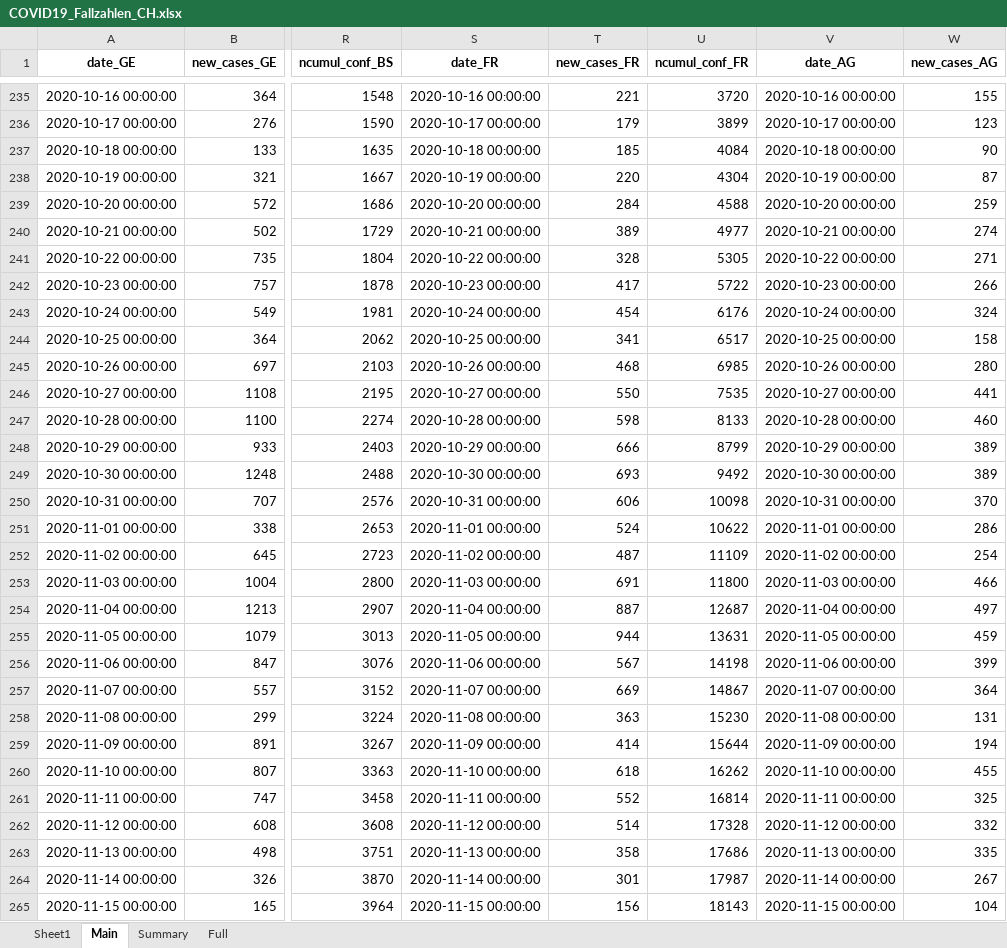
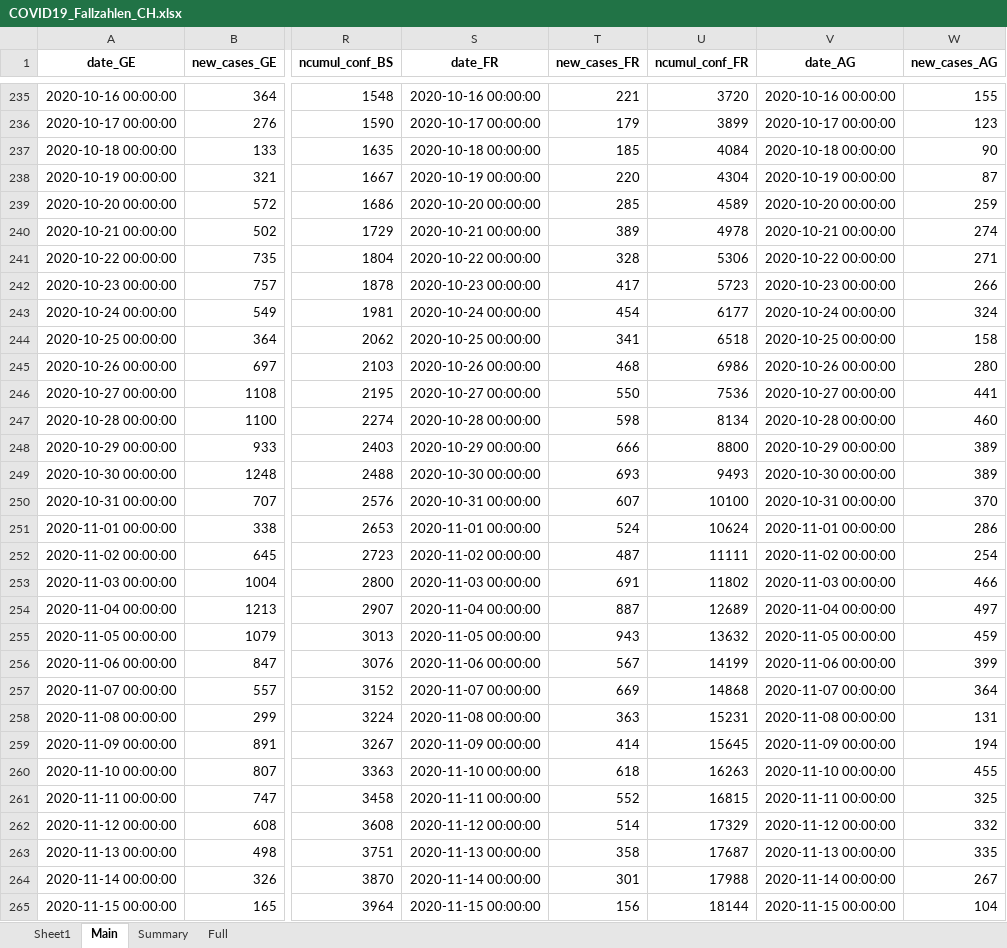
Before and after one commit to esolodko/p1_pub, an Excel workbook: xlsx_data/COVID19_Fallzahlen_CH.xlsx, sheet Main, drawn as a sheet; only a part is shown, gaps mark what is left out; values as stored, in another font and other column widths than the file's, no borders; the diff covers the shown part only; the diff names each change by its address in the sheet, - before the commit and + after, or states it on an @@ line.

```diff
--- a/xlsx_data/COVID19_Fallzahlen_CH.xlsx (sheet Main)
+++ b/xlsx_data/COVID19_Fallzahlen_CH.xlsx (sheet Main)
-T239 (new_cases_FR): 284
+T239 (new_cases_FR): 285
-U239 (ncumul_conf_FR): 4588
+U239 (ncumul_conf_FR): 4589
-U240 (ncumul_conf_FR): 4977
+U240 (ncumul_conf_FR): 4978
-U241 (ncumul_conf_FR): 5305
+U241 (ncumul_conf_FR): 5306
-U242 (ncumul_conf_FR): 5722
+U242 (ncumul_conf_FR): 5723
-U243 (ncumul_conf_FR): 6176
+U243 (ncumul_conf_FR): 6177
-U244 (ncumul_conf_FR): 6517
+U244 (ncumul_conf_FR): 6518
-U245 (ncumul_conf_FR): 6985
+U245 (ncumul_conf_FR): 6986
-U246 (ncumul_conf_FR): 7535
+U246 (ncumul_conf_FR): 7536
-U247 (ncumul_conf_FR): 8133
+U247 (ncumul_conf_FR): 8134
-U248 (ncumul_conf_FR): 8799
+U248 (ncumul_conf_FR): 8800
-U249 (ncumul_conf_FR): 9492
+U249 (ncumul_conf_FR): 9493
-T250 (new_cases_FR): 606
+T250 (new_cases_FR): 607
-U250 (ncumul_conf_FR): 10098
+U250 (ncumul_conf_FR): 10100
-U251 (ncumul_conf_FR): 10622
+U251 (ncumul_conf_FR): 10624
-U252 (ncumul_conf_FR): 11109
+U252 (ncumul_conf_FR): 11111
-U253 (ncumul_conf_FR): 11800
+U253 (ncumul_conf_FR): 11802
-U254 (ncumul_conf_FR): 12687
+U254 (ncumul_conf_FR): 12689
-T255 (new_cases_FR): 944
+T255 (new_cases_FR): 943
-U255 (ncumul_conf_FR): 13631
+U255 (ncumul_conf_FR): 13632
-U256 (ncumul_conf_FR): 14198
+U256 (ncumul_conf_FR): 14199
-U257 (ncumul_conf_FR): 14867
+U257 (ncumul_conf_FR): 14868
-U258 (ncumul_conf_FR): 15230
+U258 (ncumul_conf_FR): 15231
-U259 (ncumul_conf_FR): 15644
+U259 (ncumul_conf_FR): 15645
-U260 (ncumul_conf_FR): 16262
+U260 (ncumul_conf_FR): 16263
-U261 (ncumul_conf_FR): 16814
+U261 (ncumul_conf_FR): 16815
-U262 (ncumul_conf_FR): 17328
+U262 (ncumul_conf_FR): 17329
-U263 (ncumul_conf_FR): 17686
+U263 (ncumul_conf_FR): 17687
-U264 (ncumul_conf_FR): 17987
+U264 (ncumul_conf_FR): 17988
-U265 (ncumul_conf_FR): 18143
+U265 (ncumul_conf_FR): 18144
```
Also changed, not shown: 1 added row, 1 removed row and 1247 edited cells elsewhere in this sheet, sheet Summary, sheet Full.
